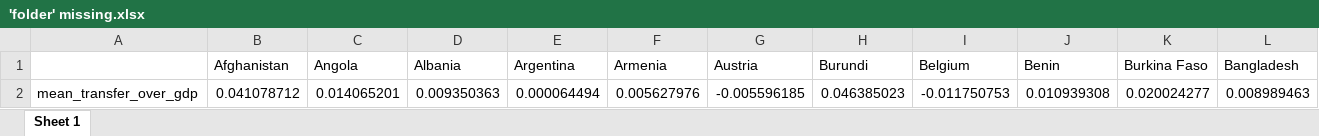
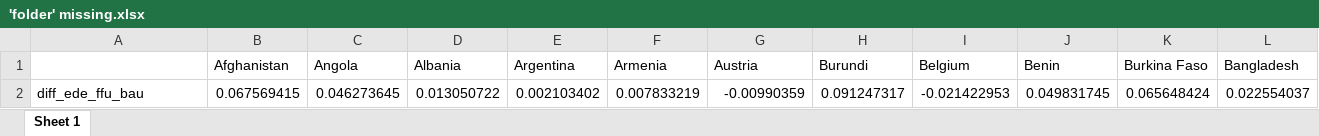
Before and after one commit to bixiou/global_tax_attitudes, an Excel workbook: xlsx/'folder' missing.xlsx, sheet Sheet 1, drawn as a sheet; only a part is shown; values as stored, in another font and other column widths than the file's, no borders; removed rows and columns are numbered as before the commit, all else as after; rows hold the shown columns only; the diff names each change by its address in the sheet, - before the commit and + after, or states it on an @@ line.

```diff
--- a/xlsx/'folder' missing.xlsx (sheet Sheet 1)
+++ b/xlsx/'folder' missing.xlsx (sheet Sheet 1)
-row 2: mean_transfer_over_gdp | 0.041078712 | 0.014065201 | 0.009350363 | 0.000064494 | 0.005627976 | -0.005596185 | 0.046385023 | -0.011750753 | 0.010939308 | 0.020024277 | 0.008989463
+row 2: diff_ede_ffu_bau | 0.067569415 | 0.046273645 | 0.013050722 | 0.002103402 | 0.007833219 | -0.00990359 | 0.091247317 | -0.021422953 | 0.049831745 | 0.065648424 | 0.022554037
```
Also changed, not shown: 2 other files.
